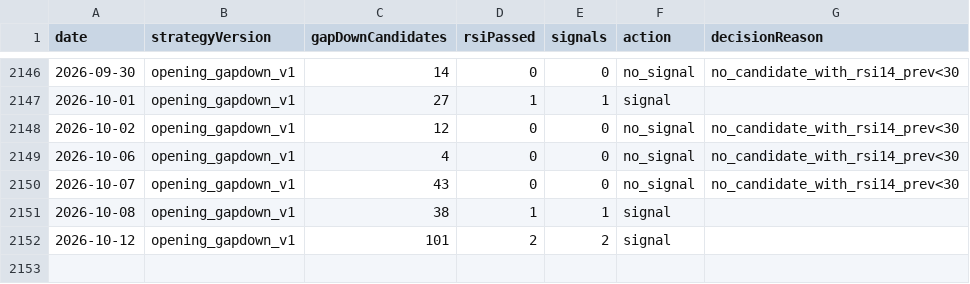
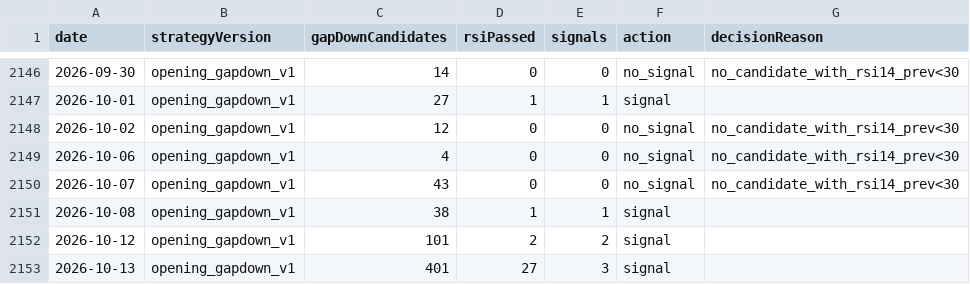
Before and after one commit to jkdevjob/jkquant, a CSV file: data/opening-gapdown-research/decisions.csv, drawn as a sheet; only a part is shown, gaps mark what is left out.

```diff
--- a/data/opening-gapdown-research/decisions.csv
+++ b/data/opening-gapdown-research/decisions.csv
@@ -2152 +2152,2 @@ date,strategyVersion,gapDownCandidates,rsiPassed,signals,action,decisionReason
 2026-10-12,opening_gapdown_v1,101,2,2,signal,
+2026-10-13,opening_gapdown_v1,401,27,3,signal,
```
Also changed, not shown: data/opening-gapdown-research/live-trades.csv, data/opening-gapdown-research/signals.csv, 12 other files.
